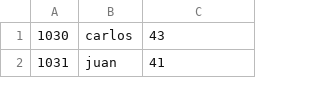
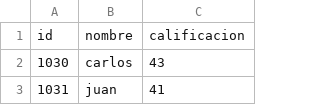
Before and after one commit to Alex-28-04-2021/se-ales, a CSV file: base de datos.csv, drawn as a sheet; only a part is shown; the diff names each change by its address in the sheet, - before the commit and + after, or states it on an @@ line.

Commit message:
Update base de datos.csv

```diff
--- a/base de datos.csv
+++ b/base de datos.csv
+row 1: id | nombre | calificacion
```
